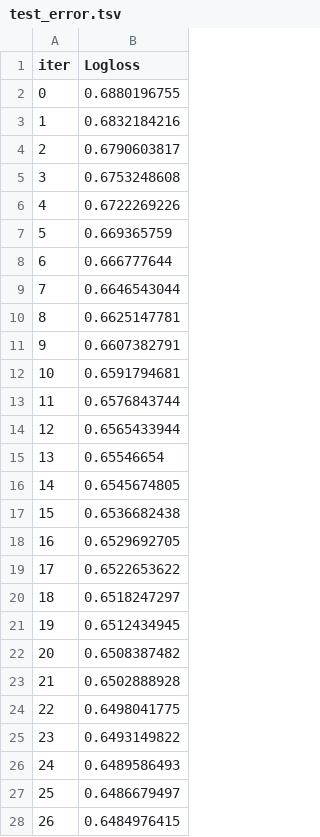
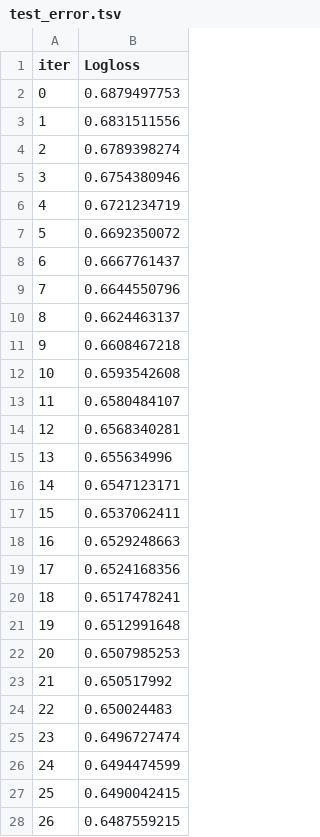
Before and after one commit to yjinmo9/driver-prediction, a TSV file: project/catboost_info/test_error.tsv, drawn as a sheet; only a part is shown; the diff covers the shown part only.

```diff
--- a/project/catboost_info/test_error.tsv
+++ b/project/catboost_info/test_error.tsv
@@ -1,28 +1,28 @@
 iter	Logloss
-0	0.6880196755
-1	0.6832184216
-2	0.6790603817
-3	0.6753248608
-4	0.6722269226
-5	0.669365759
-6	0.666777644
-7	0.6646543044
-8	0.6625147781
-9	0.6607382791
-10	0.6591794681
-11	0.6576843744
-12	0.6565433944
-13	0.65546654
-14	0.6545674805
-15	0.6536682438
-16	0.6529692705
-17	0.6522653622
-18	0.6518247297
-19	0.6512434945
-20	0.6508387482
-21	0.6502888928
-22	0.6498041775
-23	0.6493149822
-24	0.6489586493
-25	0.6486679497
-26	0.6484976415
+0	0.6879497753
+1	0.6831511556
+2	0.6789398274
+3	0.6754380946
+4	0.6721234719
+5	0.6692350072
+6	0.6667761437
+7	0.6644550796
+8	0.6624463137
+9	0.6608467218
+10	0.6593542608
+11	0.6580484107
+12	0.6568340281
+13	0.655634996
+14	0.6547123171
+15	0.6537062411
+16	0.6529248663
+17	0.6524168356
+18	0.6517478241
+19	0.6512991648
+20	0.6507985253
+21	0.650517992
+22	0.650024483
+23	0.6496727474
+24	0.6494474599
+25	0.6490042415
+26	0.6487559215
```
Also changed, not shown: 73 edited cells elsewhere in this file, project/catboost_info/learn_error.tsv, project/catboost_info/time_left.tsv, 7 other files.
